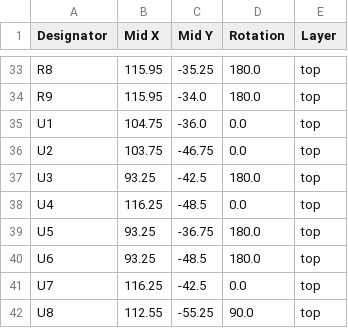
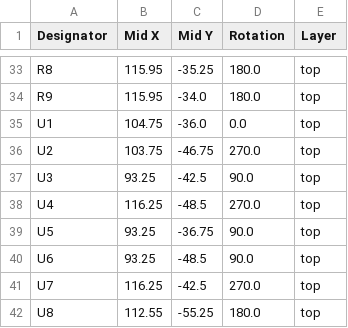
Before and after one commit to revk/SolarSystem, a CSV file: PCB/Output/production/positions.csv, drawn as a sheet; only a part is shown, gaps mark what is left out.

Commit message:
Revised for production

```diff
--- a/PCB/Output/production/positions.csv
+++ b/PCB/Output/production/positions.csv
@@ -35,8 +35,8 @@ R9,115.95,-34.0,180.0,top
 U1,104.75,-36.0,0.0,top
-U2,103.75,-46.75,0.0,top
-U3,93.25,-42.5,180.0,top
-U4,116.25,-48.5,0.0,top
-U5,93.25,-36.75,180.0,top
-U6,93.25,-48.5,180.0,top
-U7,116.25,-42.5,0.0,top
-U8,112.55,-55.25,90.0,top
+U2,103.75,-46.75,270.0,top
+U3,93.25,-42.5,90.0,top
+U4,116.25,-48.5,270.0,top
+U5,93.25,-36.75,90.0,top
+U6,93.25,-48.5,90.0,top
+U7,116.25,-42.5,270.0,top
+U8,112.55,-55.25,180.0,top
```
Also changed, not shown: PCB/Output/production/bom.csv, 8 other files.
